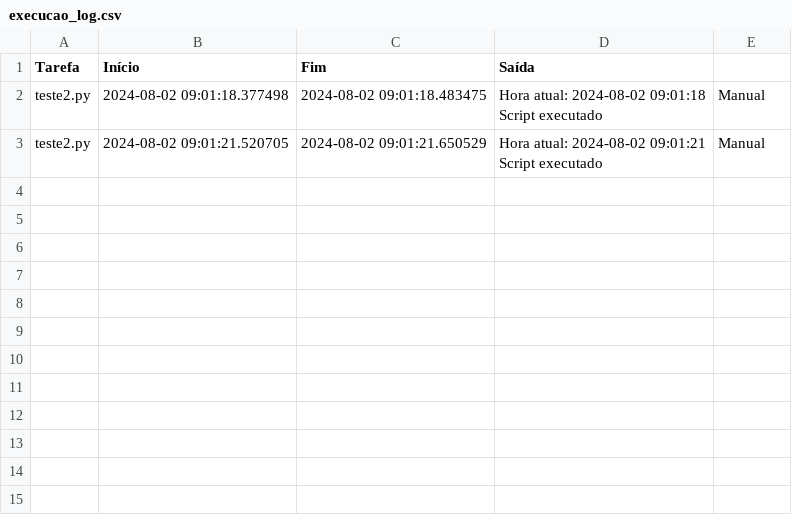
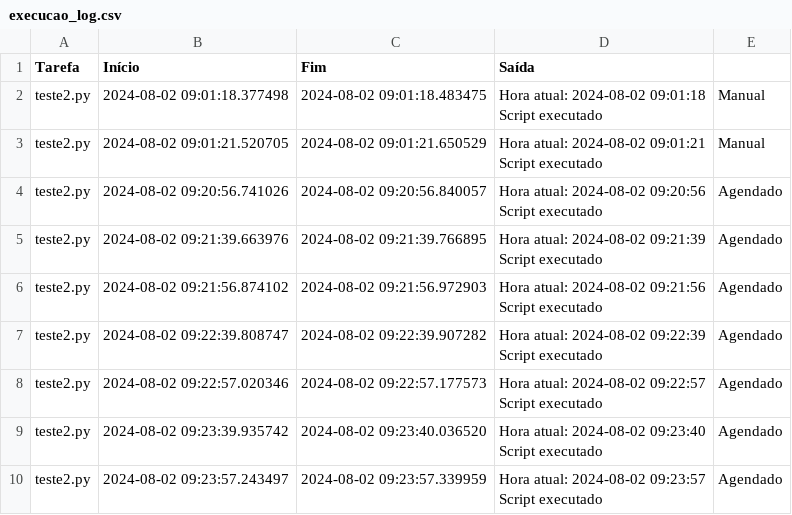
Before and after one commit to elderpereira/FlaskSchedule, a CSV file: execucao_log.csv, drawn as a sheet; ↵ is a line break in a cell; the diff names each change by its address in the sheet, - before the commit and + after, or states it on an @@ line.

```diff
--- a/execucao_log.csv
+++ b/execucao_log.csv
+row 4: teste2.py | 2024-08-02 09:20:56.741026 | 2024-08-02 09:20:56.840057 | Hora atual: 2024-08-02 09:20:56 ↵ Script executado | Agendado
+row 5: teste2.py | 2024-08-02 09:21:39.663976 | 2024-08-02 09:21:39.766895 | Hora atual: 2024-08-02 09:21:39 ↵ Script executado | Agendado
+row 6: teste2.py | 2024-08-02 09:21:56.874102 | 2024-08-02 09:21:56.972903 | Hora atual: 2024-08-02 09:21:56 ↵ Script executado | Agendado
+row 7: teste2.py | 2024-08-02 09:22:39.808747 | 2024-08-02 09:22:39.907282 | Hora atual: 2024-08-02 09:22:39 ↵ Script executado | Agendado
+row 8: teste2.py | 2024-08-02 09:22:57.020346 | 2024-08-02 09:22:57.177573 | Hora atual: 2024-08-02 09:22:57 ↵ Script executado | Agendado
+row 9: teste2.py | 2024-08-02 09:23:39.935742 | 2024-08-02 09:23:40.036520 | Hora atual: 2024-08-02 09:23:40 ↵ Script executado | Agendado
+row 10: teste2.py | 2024-08-02 09:23:57.243497 | 2024-08-02 09:23:57.339959 | Hora atual: 2024-08-02 09:23:57 ↵ Script executado | Agendado
```
Also changed, not shown: 1 other file.
